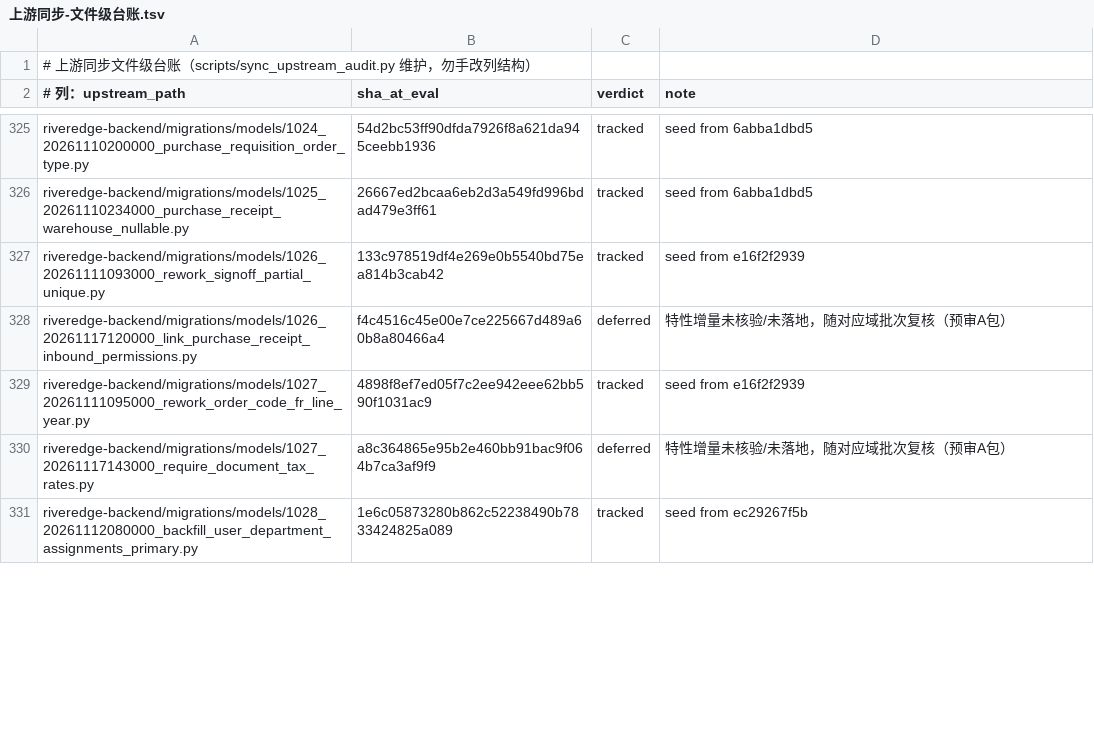
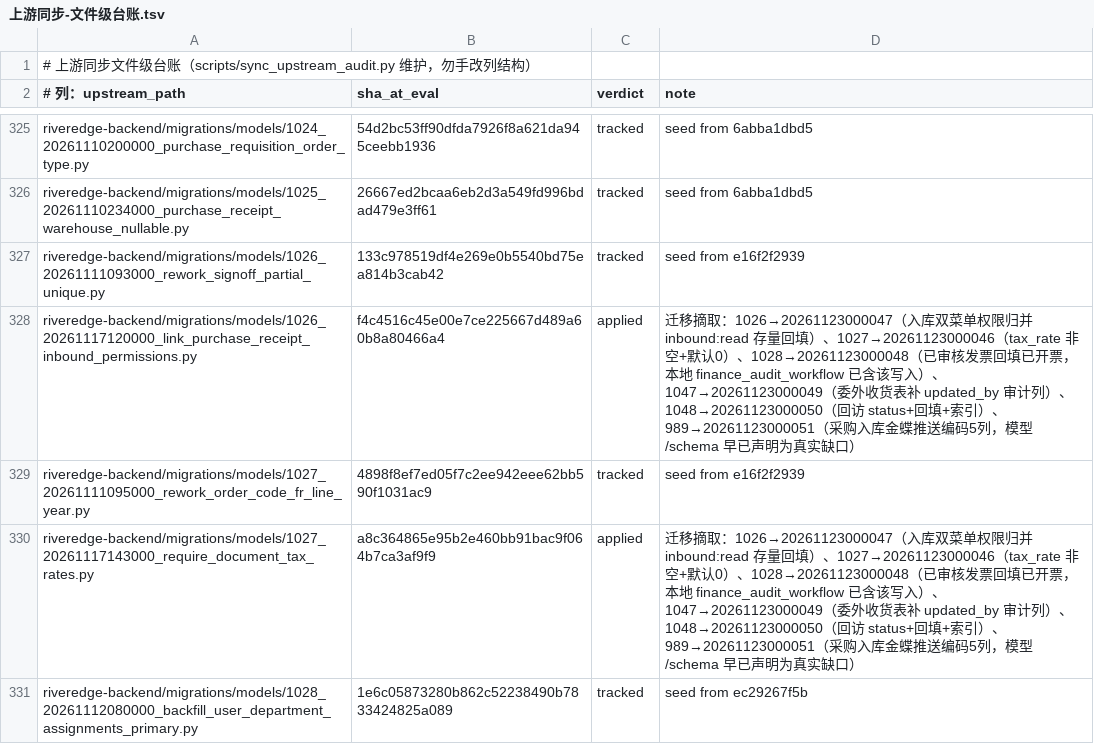
Before and after one commit to YZJ2016/kuaigeyun-mes, a TSV file: docs/上游同步-文件级台账.tsv, drawn as a sheet; only a part is shown, gaps mark what is left out; the diff covers the shown part only.

```diff
--- a/docs/上游同步-文件级台账.tsv
+++ b/docs/上游同步-文件级台账.tsv
@@ -327,5 +327,5 @@ riveredge-backend/migrations/models/1025_20261110234000_purchase_receipt_warehou
 riveredge-backend/migrations/models/1026_20261111093000_rework_signoff_partial_unique.py	133c978519df4e269e0b5540bd75ea814b3cab42	tracked	seed from e16f2f2939
-riveredge-backend/migrations/models/1026_20261117120000_link_purchase_receipt_inbound_permissions.py	f4c4516c45e00e7ce225667d489a60b8a80466a4	deferred	特性增量未核验/未落地，随对应域批次复核（预审A包）
+riveredge-backend/migrations/models/1026_20261117120000_link_purchase_receipt_inbound_permissions.py	f4c4516c45e00e7ce225667d489a60b8a80466a4	applied	迁移摘取：1026→20261123000047（入库双菜单权限归并 inbound:read 存量回填）、1027→20261123000046（tax_rate 非空+默认0）、1028→20261123000048（已审核发票回填已开票，本地 finance_audit_workflow 已含该写入）、1047→20261123000049（委外收货表补 updated_by 审计列）、1048→20261123000050（回访 status+回填+索引）、989→20261123000051（采购入库金蝶推送编码5列，模型/schema 早已声明为真实缺口）
 riveredge-backend/migrations/models/1027_20261111095000_rework_order_code_fr_line_year.py	4898f8ef7ed05f7c2ee942eee62bb590f1031ac9	tracked	seed from e16f2f2939
-riveredge-backend/migrations/models/1027_20261117143000_require_document_tax_rates.py	a8c364865e95b2e460bb91bac9f064b7ca3af9f9	deferred	特性增量未核验/未落地，随对应域批次复核（预审A包）
+riveredge-backend/migrations/models/1027_20261117143000_require_document_tax_rates.py	a8c364865e95b2e460bb91bac9f064b7ca3af9f9	applied	迁移摘取：1026→20261123000047（入库双菜单权限归并 inbound:read 存量回填）、1027→20261123000046（tax_rate 非空+默认0）、1028→20261123000048（已审核发票回填已开票，本地 finance_audit_workflow 已含该写入）、1047→20261123000049（委外收货表补 updated_by 审计列）、1048→20261123000050（回访 status+回填+索引）、989→20261123000051（采购入库金蝶推送编码5列，模型/schema 早已声明为真实缺口）
 riveredge-backend/migrations/models/1028_20261112080000_backfill_user_department_assignments_primary.py	1e6c05873280b862c52238490b7833424825a089	tracked	seed from ec29267f5b
```
Also changed, not shown: 22 edited cells elsewhere in this file, 19 other files.
